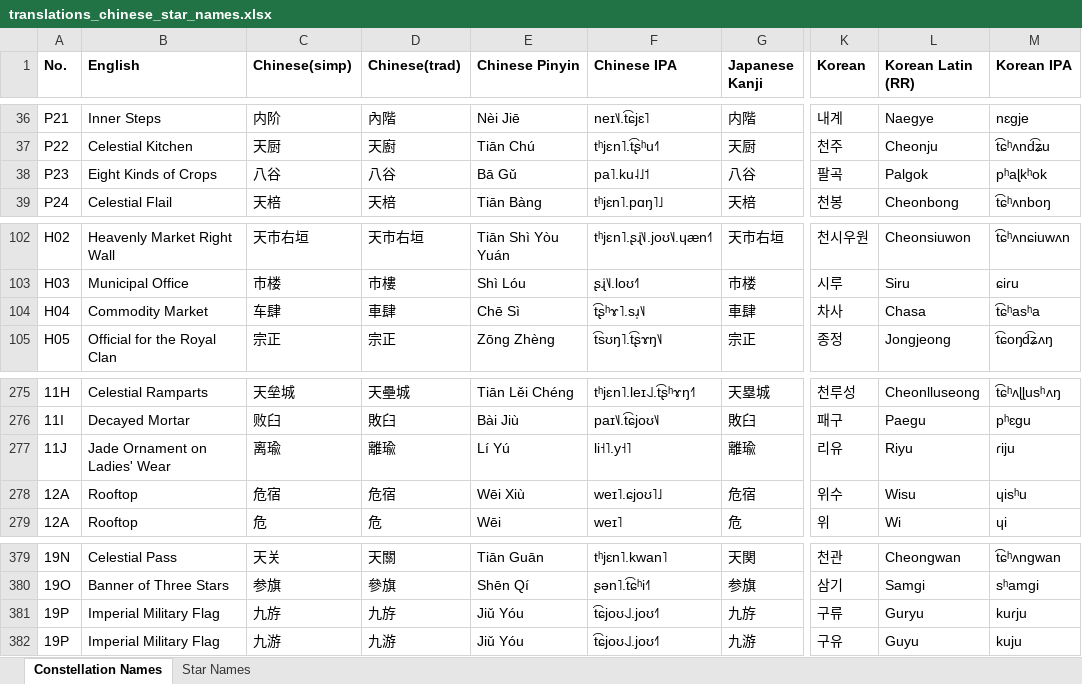
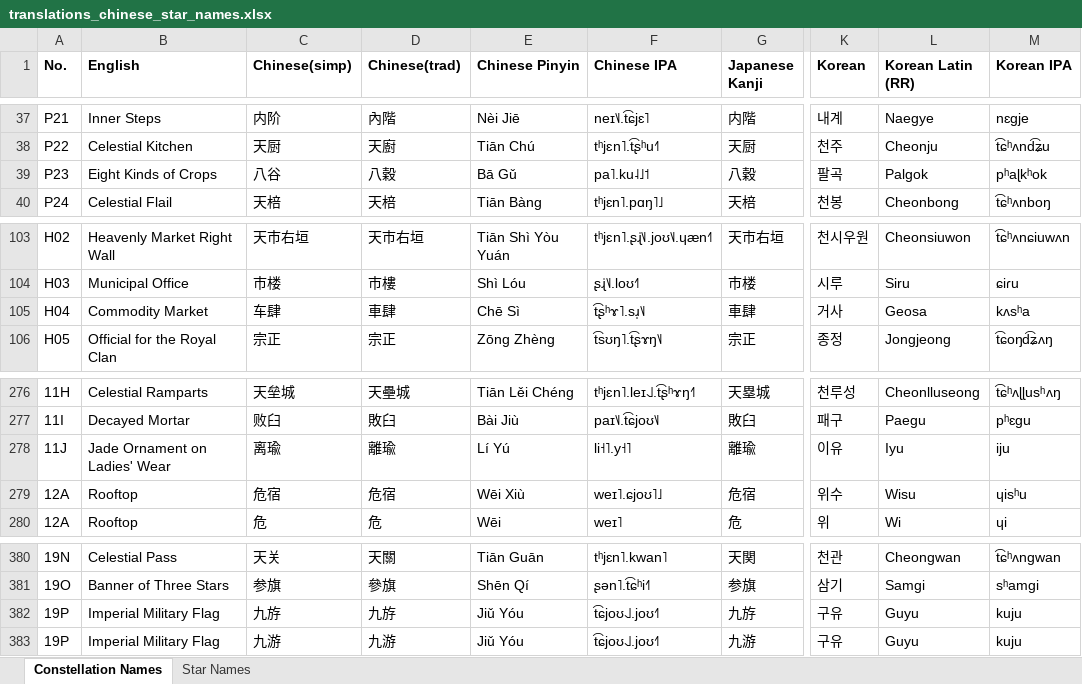
Before and after one commit to sunshuwei/stellarium, an Excel workbook: skycultures/translations_chinese_star_names.xlsx, sheet Constellation Names, drawn as a sheet; only a part is shown, gaps mark what is left out; values as stored, in another font and other column widths than the file's, no borders; addresses are those after the commit; the diff covers the shown part only; the diff names each change by its address in the sheet, - before the commit and + after, or states it on an @@ line.

```diff
--- a/skycultures/translations_chinese_star_names.xlsx (sheet Constellation Names)
+++ b/skycultures/translations_chinese_star_names.xlsx (sheet Constellation Names)
-D39 (Chinese(trad)): 八谷
+D39 (Chinese(trad)): 八穀
-G39 (Japanese Kanji): 八谷
+G39 (Japanese Kanji): 八穀
-K105 (Korean): 차사
+K105 (Korean): 거사
-L105 (Korean Latin (RR)): Chasa
+L105 (Korean Latin (RR)): Geosa
-M105 (Korean IPA): t͡ɕʰasʰa
+M105 (Korean IPA): kʌsʰa
-K278 (Korean): 리유
+K278 (Korean): 이유
-L278 (Korean Latin (RR)): Riyu
+L278 (Korean Latin (RR)): Iyu
-M278 (Korean IPA): ɾiju
+M278 (Korean IPA): iju
-K382 (Korean): 구류
+K382 (Korean): 구유
-L382 (Korean Latin (RR)): Guryu
+L382 (Korean Latin (RR)): Guyu
-M382 (Korean IPA): kuɾju
+M382 (Korean IPA): kuju
```
Also changed, not shown: 2 added rows and 48 edited cells elsewhere in this sheet.
